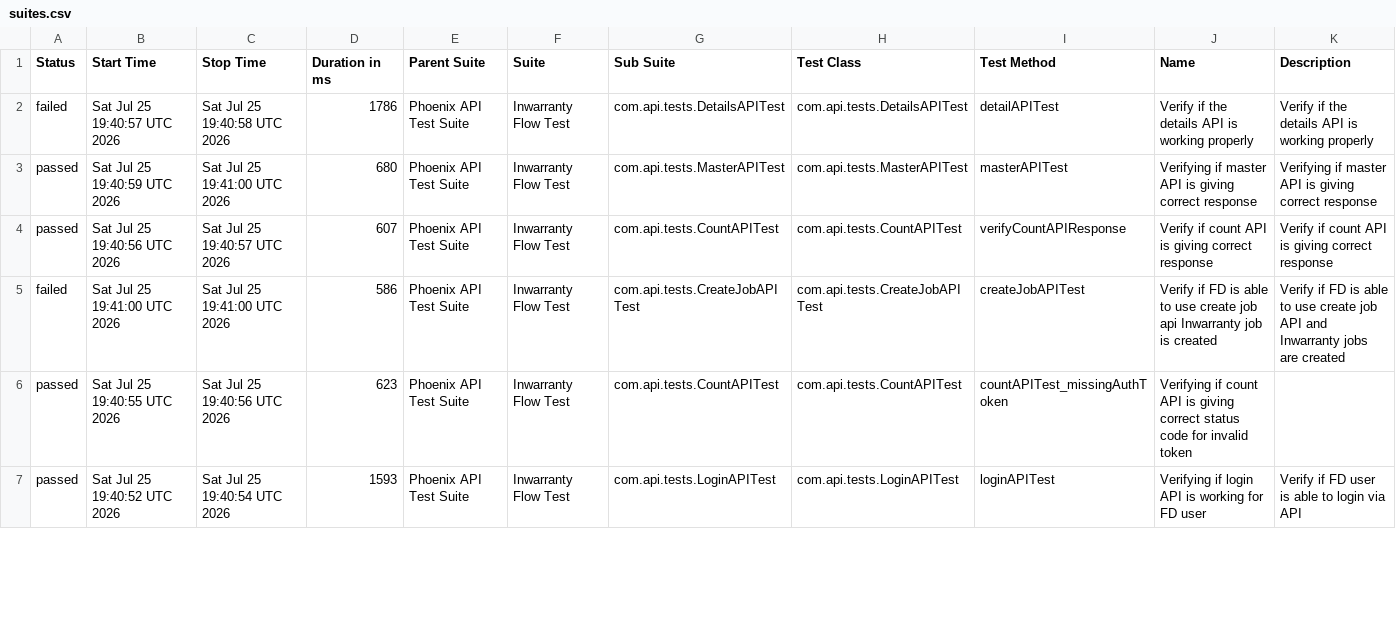
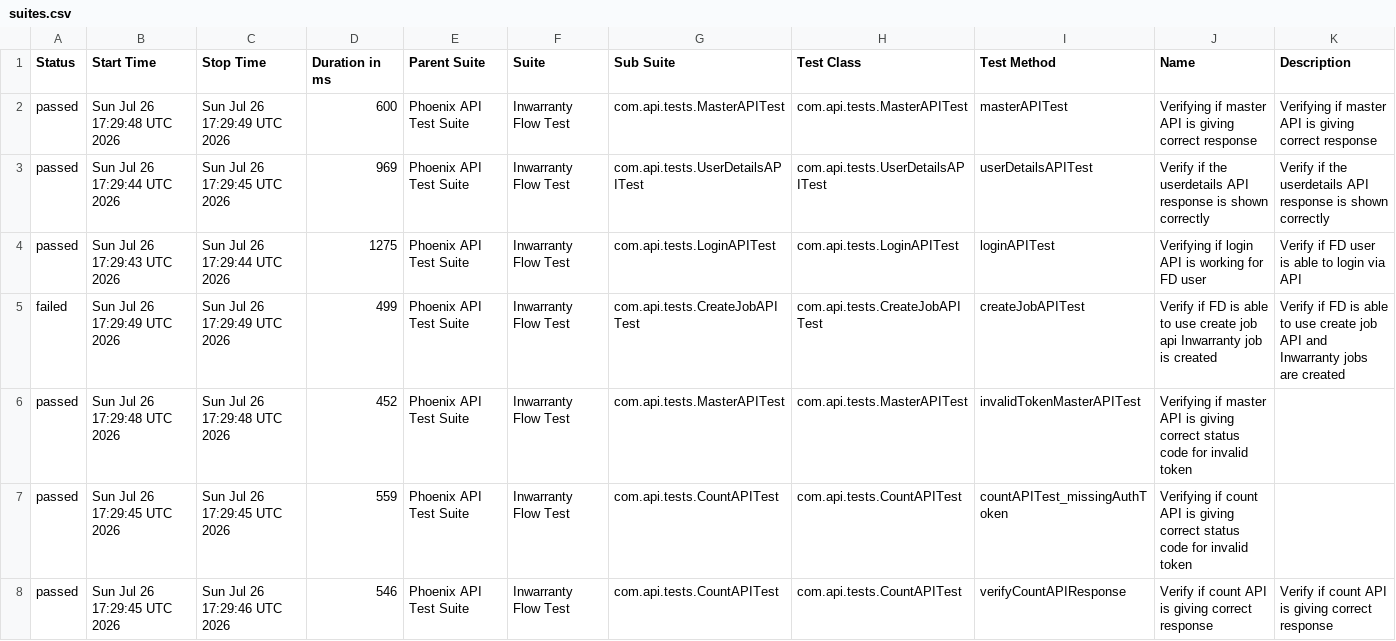
Before and after one commit to Zulminan/PhoenixTestAutomationFramework, a CSV file: data/suites.csv, drawn as a sheet; only a part is shown; the diff covers the shown part only.

```diff
--- a/data/suites.csv
+++ b/data/suites.csv
@@ -1,7 +1,8 @@
 "Status","Start Time","Stop Time","Duration in ms","Parent Suite","Suite","Sub Suite","Test Class","Test Method","Name","Description"
-"failed","Sat Jul 25 19:40:57 UTC 2026","Sat Jul 25 19:40:58 UTC 2026","1786","Phoenix API Test Suite","Inwarranty Flow Test","com.api.tests.DetailsAPITest","com.api.tests.DetailsAPITest","detailAPITest","Verify if the details API is working properly","Verify if the details API is working properly"
-"passed","Sat Jul 25 19:40:59 UTC 2026","Sat Jul 25 19:41:00 UTC 2026","680","Phoenix API Test Suite","Inwarranty Flow Test","com.api.tests.MasterAPITest","com.api.tests.MasterAPITest","masterAPITest","Verifying if master API is giving correct response","Verifying if master API is giving correct response"
-"passed","Sat Jul 25 19:40:56 UTC 2026","Sat Jul 25 19:40:57 UTC 2026","607","Phoenix API Test Suite","Inwarranty Flow Test","com.api.tests.CountAPITest","com.api.tests.CountAPITest","verifyCountAPIResponse","Verify if count API is giving correct response","Verify if count API is giving correct response"
-"failed","Sat Jul 25 19:41:00 UTC 2026","Sat Jul 25 19:41:00 UTC 2026","586","Phoenix API Test Suite","Inwarranty Flow Test","com.api.tests.CreateJobAPITest","com.api.tests.CreateJobAPITest","createJobAPITest","Verify if FD is able to use create job api Inwarranty job is created","Verify if FD is able to use create job API and Inwarranty jobs are created"
-"passed","Sat Jul 25 19:40:55 UTC 2026","Sat Jul 25 19:40:56 UTC 2026","623","Phoenix API Test Suite","Inwarranty Flow Test","com.api.tests.CountAPITest","com.api.tests.CountAPITest","countAPITest_missingAuthToken","Verifying if count API is giving correct status code for invalid token",""
-"passed","Sat Jul 25 19:40:52 UTC 2026","Sat Jul 25 19:40:54 UTC 2026","1593","Phoenix API Test Suite","Inwarranty Flow Test","com.api.tests.LoginAPITest","com.api.tests.LoginAPITest","loginAPITest","Verifying if login API is working for FD user","Verify if FD user is able to login via API"
+"passed","Sun Jul 26 17:29:48 UTC 2026","Sun Jul 26 17:29:49 UTC 2026","600","Phoenix API Test Suite","Inwarranty Flow Test","com.api.tests.MasterAPITest","com.api.tests.MasterAPITest","masterAPITest","Verifying if master API is giving correct response","Verifying if master API is giving correct response"
+"passed","Sun Jul 26 17:29:44 UTC 2026","Sun Jul 26 17:29:45 UTC 2026","969","Phoenix API Test Suite","Inwarranty Flow Test","com.api.tests.UserDetailsAPITest","com.api.tests.UserDetailsAPITest","userDetailsAPITest","Verify if the userdetails API response is shown correctly","Verify if the userdetails API response is shown correctly"
+"passed","Sun Jul 26 17:29:43 UTC 2026","Sun Jul 26 17:29:44 UTC 2026","1275","Phoenix API Test Suite","Inwarranty Flow Test","com.api.tests.LoginAPITest","com.api.tests.LoginAPITest","loginAPITest","Verifying if login API is working for FD user","Verify if FD user is able to login via API"
+"failed","Sun Jul 26 17:29:49 UTC 2026","Sun Jul 26 17:29:49 UTC 2026","499","Phoenix API Test Suite","Inwarranty Flow Test","com.api.tests.CreateJobAPITest","com.api.tests.CreateJobAPITest","createJobAPITest","Verify if FD is able to use create job api Inwarranty job is created","Verify if FD is able to use create job API and Inwarranty jobs are created"
+"passed","Sun Jul 26 17:29:48 UTC 2026","Sun Jul 26 17:29:48 UTC 2026","452","Phoenix API Test Suite","Inwarranty Flow Test","com.api.tests.MasterAPITest","com.api.tests.MasterAPITest","invalidTokenMasterAPITest","Verifying if master API is giving correct status code for invalid token",""
+"passed","Sun Jul 26 17:29:45 UTC 2026","Sun Jul 26 17:29:45 UTC 2026","559","Phoenix API Test Suite","Inwarranty Flow Test","com.api.tests.CountAPITest","com.api.tests.CountAPITest","countAPITest_missingAuthToken","Verifying if count API is giving correct status code for invalid token",""
+"passed","Sun Jul 26 17:29:45 UTC 2026","Sun Jul 26 17:29:46 UTC 2026","546","Phoenix API Test Suite","Inwarranty Flow Test","com.api.tests.CountAPITest","com.api.tests.CountAPITest","verifyCountAPIResponse","Verify if count API is giving correct response","Verify if count API is giving correct response"
```
Also changed, not shown: 1 removed row and 9 edited cells elsewhere in this file, data/behaviors.csv, 56 other files.
